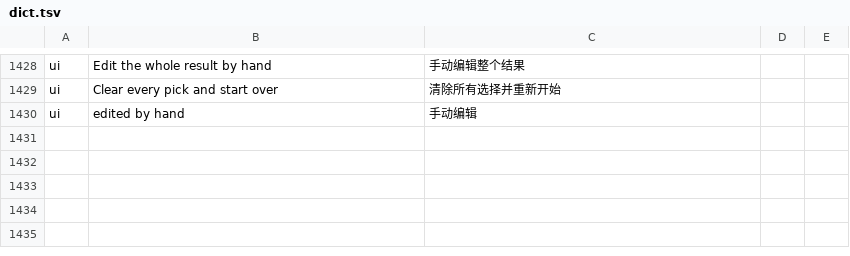
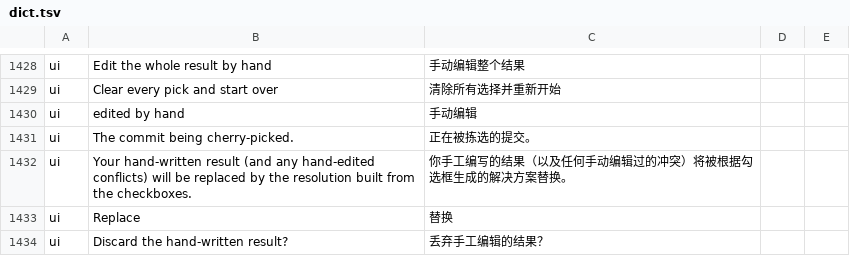
Before and after one commit to wuwuzhazha/angkorgit-zh, a TSV file: zh-dict/dict.tsv, drawn as a sheet; only a part is shown, gaps mark what is left out; the diff names each change by its address in the sheet, - before the commit and + after, or states it on an @@ line.

Commit message:
feat(i18n): 补齐冲突解决器剩余提示文案

```diff
--- a/zh-dict/dict.tsv
+++ b/zh-dict/dict.tsv
+row 1431: ui | The commit being cherry-picked. | 正在被拣选的提交。
+row 1432: ui | Your hand-written result (and any hand-edited conflicts) will be replaced by the resolution built from the checkboxes. | 你手工编写的结果（以及任何手动编辑过的冲突）将被根据勾选框生成的解决方案替换。
+row 1433: ui | Replace | 替换
+row 1434: ui | Discard the hand-written result? | 丢弃手工编辑的结果？
```
